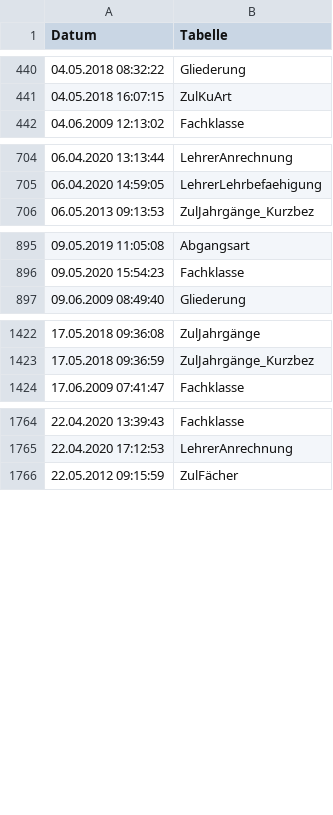
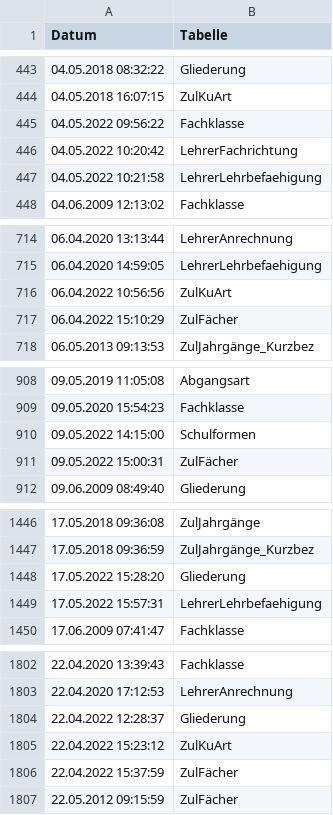
Before and after one commit to SVWS-NRW/svws-statkue-diff, a CSV file: IT.NRW-Statkue/LetzteAenderung_Schild.csv, drawn as a sheet; only a part is shown, gaps mark what is left out; the diff covers the shown part only; the diff names each change by its address in the sheet, - before the commit and + after, or states it on an @@ line.

```diff
--- a/IT.NRW-Statkue/LetzteAenderung_Schild.csv
+++ b/IT.NRW-Statkue/LetzteAenderung_Schild.csv
+row 445: 04.05.2022 09:56:22 | Fachklasse
+row 446: 04.05.2022 10:20:42 | LehrerFachrichtung
+row 447: 04.05.2022 10:21:58 | LehrerLehrbefaehigung
+row 716: 06.04.2022 10:56:56 | ZulKuArt
+row 717: 06.04.2022 15:10:29 | ZulFächer
+row 910: 09.05.2022 14:15:00 | Schulformen
+row 911: 09.05.2022 15:00:31 | ZulFächer
+row 1448: 17.05.2022 15:28:20 | Gliederung
+row 1449: 17.05.2022 15:57:31 | LehrerLehrbefaehigung
+row 1804: 22.04.2022 12:28:37 | Gliederung
+row 1805: 22.04.2022 15:23:12 | ZulKuArt
+row 1806: 22.04.2022 15:37:59 | ZulFächer
```
Also changed, not shown: 44 added rows elsewhere in this file, IT.NRW-Statkue/Abgangsart.csv, IT.NRW-Statkue/Fachklasse.csv, 21 other files.
